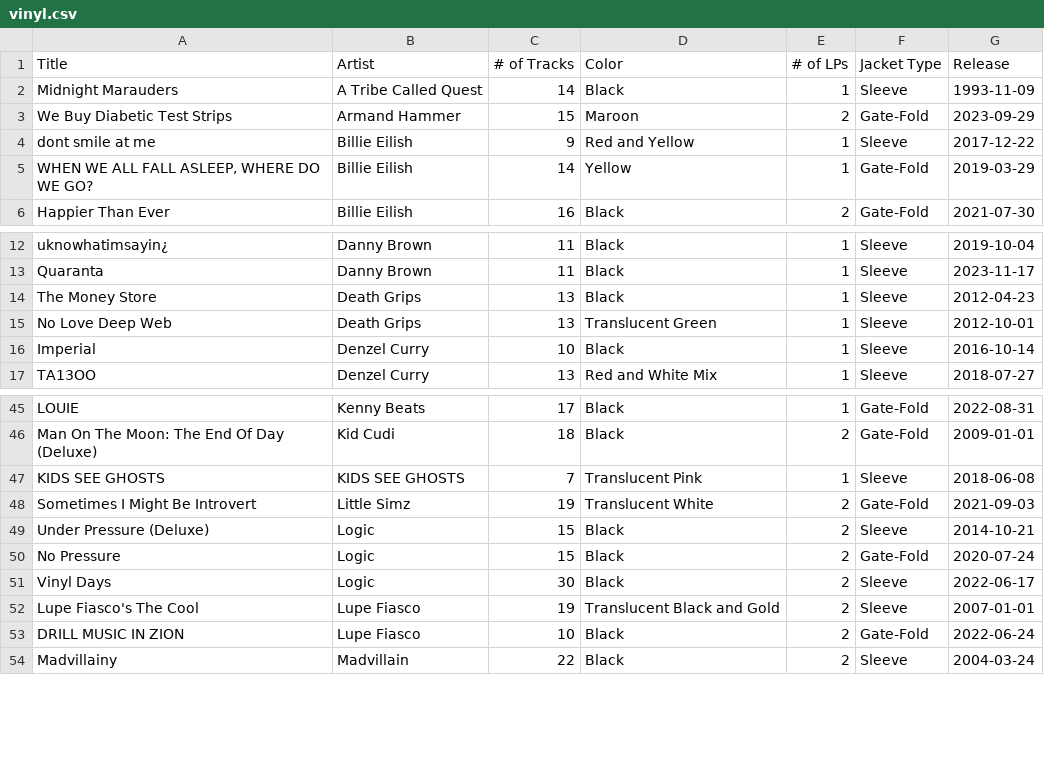
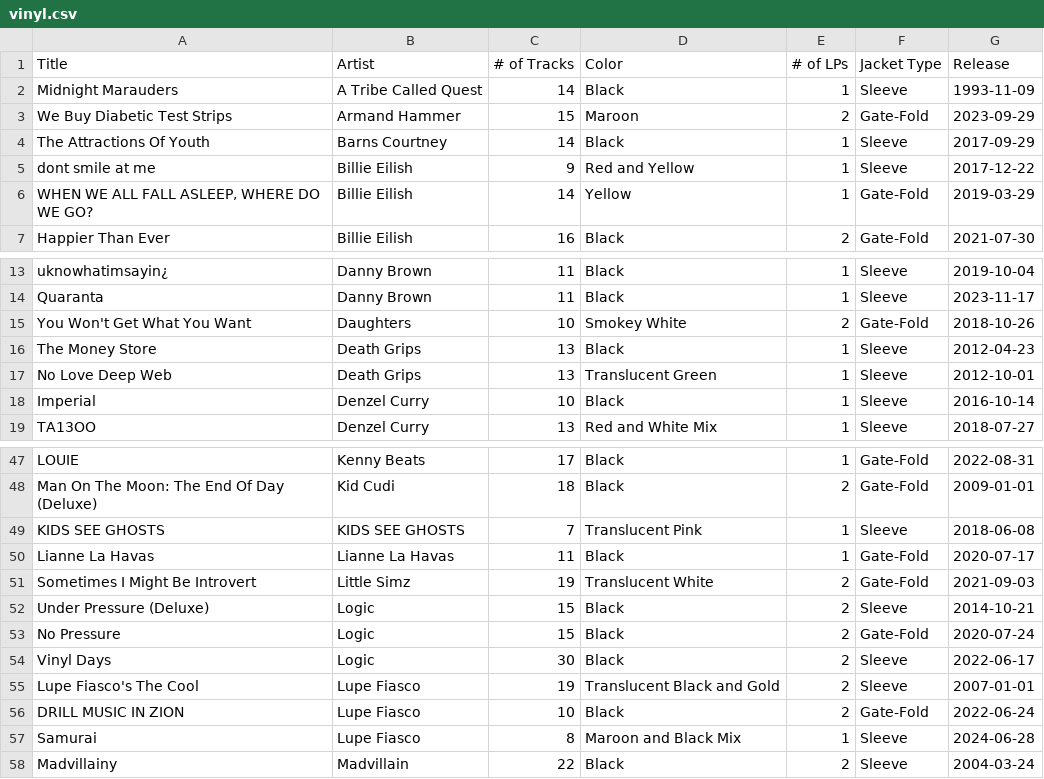
Before and after one commit to tristan-caetano/vinyl-record-tracker, a CSV file: vinyl.csv, drawn as a sheet; only a part is shown, gaps mark what is left out.

Commit message:
Updating vinyl database.

```diff
--- a/vinyl.csv
+++ b/vinyl.csv
@@ -3,2 +3,3 @@ Midnight Marauders,A Tribe Called Quest,14,Black,1,Sleeve,1993-11-09
 We Buy Diabetic Test Strips,Armand Hammer,15,Maroon,2,Gate-Fold,2023-09-29
+The Attractions Of Youth,Barns Courtney,14,Black,1,Sleeve,2017-09-29
 dont smile at me,Billie Eilish,9,Red and Yellow,1,Sleeve,2017-12-22
@@ -13,2 +14,3 @@ uknowhatimsayin¿,Danny Brown,11,Black,1,Sleeve,2019-10-04
 Quaranta,Danny Brown,11,Black,1,Sleeve,2023-11-17
+You Won't Get What You Want,Daughters,10,Smokey White,2,Gate-Fold,2018-10-26
 The Money Store,Death Grips,13,Black,1,Sleeve,2012-04-23
@@ -47,2 +49,3 @@ Man On The Moon: The End Of Day (Deluxe),Kid Cudi,18,Black,2,Gate-Fold,2009-01-0
 KIDS SEE GHOSTS,KIDS SEE GHOSTS,7,Translucent Pink,1,Sleeve,2018-06-08
+Lianne La Havas,Lianne La Havas,11,Black,1,Gate-Fold,2020-07-17
 Sometimes I Might Be Introvert,Little Simz,19,Translucent White,2,Gate-Fold,2021-09-03
@@ -53,2 +56,3 @@ Lupe Fiasco's The Cool,Lupe Fiasco,19,Translucent Black and Gold,2,Sleeve,2007-0
 DRILL MUSIC IN ZION,Lupe Fiasco,10,Black,2,Gate-Fold,2022-06-24
+Samurai,Lupe Fiasco,8,Maroon and Black Mix,1,Sleeve,2024-06-28
 Madvillainy,Madvillain,22,Black,2,Sleeve,2004-03-24
```
Also changed, not shown: 1 other file.
